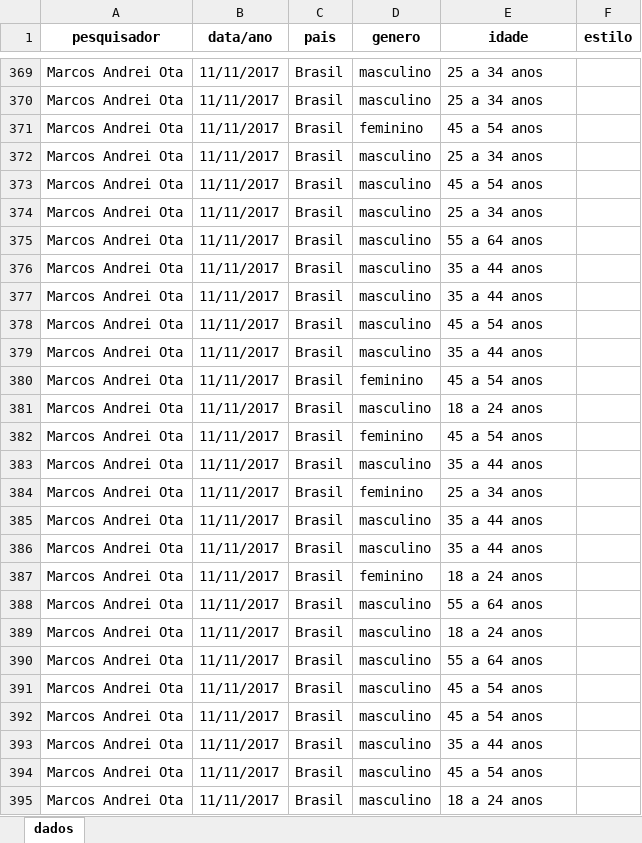
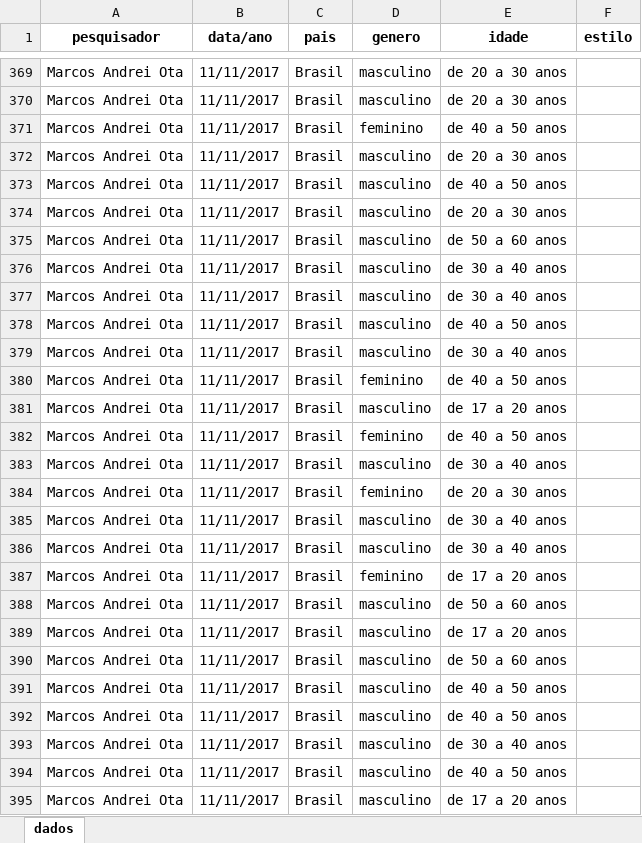
Before and after one commit to DaInLab/espaco-virtual-e-geracoes, an Excel workbook: dados/dados_minerados.xlsx, sheet dados, drawn as a sheet; only a part is shown, gaps mark what is left out; values as stored, in another font and other column widths than the file's, no borders; the diff covers the shown part only; the diff names each change by its address in the sheet, - before the commit and + after, or states it on an @@ line.

Commit message:
Aatualização no código temporário & dados: 2022-06-11.

```diff
--- a/dados/dados_minerados.xlsx (sheet dados)
+++ b/dados/dados_minerados.xlsx (sheet dados)
-E369:E370 (idade): 25 a 34 anos
+E369:E370 (idade): de 20 a 30 anos
-E371 (idade): 45 a 54 anos
+E371 (idade): de 40 a 50 anos
-E372 (idade): 25 a 34 anos
+E372 (idade): de 20 a 30 anos
-E373 (idade): 45 a 54 anos
+E373 (idade): de 40 a 50 anos
-E374 (idade): 25 a 34 anos
+E374 (idade): de 20 a 30 anos
-E375 (idade): 55 a 64 anos
+E375 (idade): de 50 a 60 anos
-E376:E377 (idade): 35 a 44 anos
+E376:E377 (idade): de 30 a 40 anos
-E378 (idade): 45 a 54 anos
+E378 (idade): de 40 a 50 anos
-E379 (idade): 35 a 44 anos
+E379 (idade): de 30 a 40 anos
-E380 (idade): 45 a 54 anos
+E380 (idade): de 40 a 50 anos
-E381 (idade): 18 a 24 anos
+E381 (idade): de 17 a 20 anos
-E382 (idade): 45 a 54 anos
+E382 (idade): de 40 a 50 anos
-E383 (idade): 35 a 44 anos
+E383 (idade): de 30 a 40 anos
-E384 (idade): 25 a 34 anos
+E384 (idade): de 20 a 30 anos
-E385:E386 (idade): 35 a 44 anos
+E385:E386 (idade): de 30 a 40 anos
-E387 (idade): 18 a 24 anos
+E387 (idade): de 17 a 20 anos
-E388 (idade): 55 a 64 anos
+E388 (idade): de 50 a 60 anos
-E389 (idade): 18 a 24 anos
+E389 (idade): de 17 a 20 anos
-E390 (idade): 55 a 64 anos
+E390 (idade): de 50 a 60 anos
-E391:E392 (idade): 45 a 54 anos
+E391:E392 (idade): de 40 a 50 anos
-E393 (idade): 35 a 44 anos
+E393 (idade): de 30 a 40 anos
-E394 (idade): 45 a 54 anos
+E394 (idade): de 40 a 50 anos
-E395 (idade): 18 a 24 anos
+E395 (idade): de 17 a 20 anos
```
Also changed, not shown: 156 edited cells elsewhere in this sheet, 43 other files.
